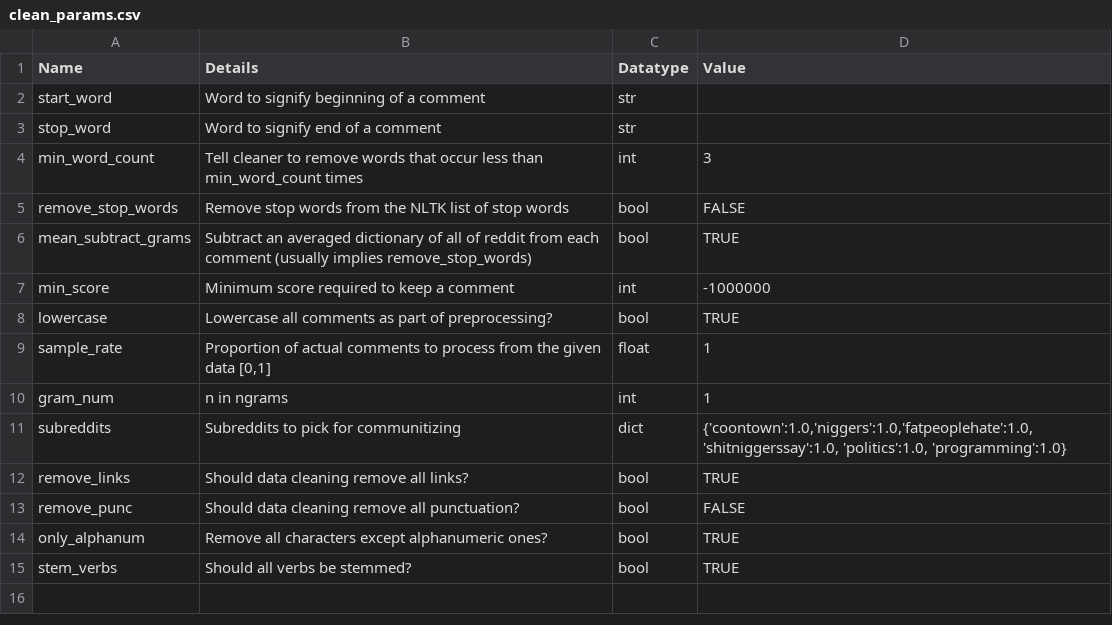
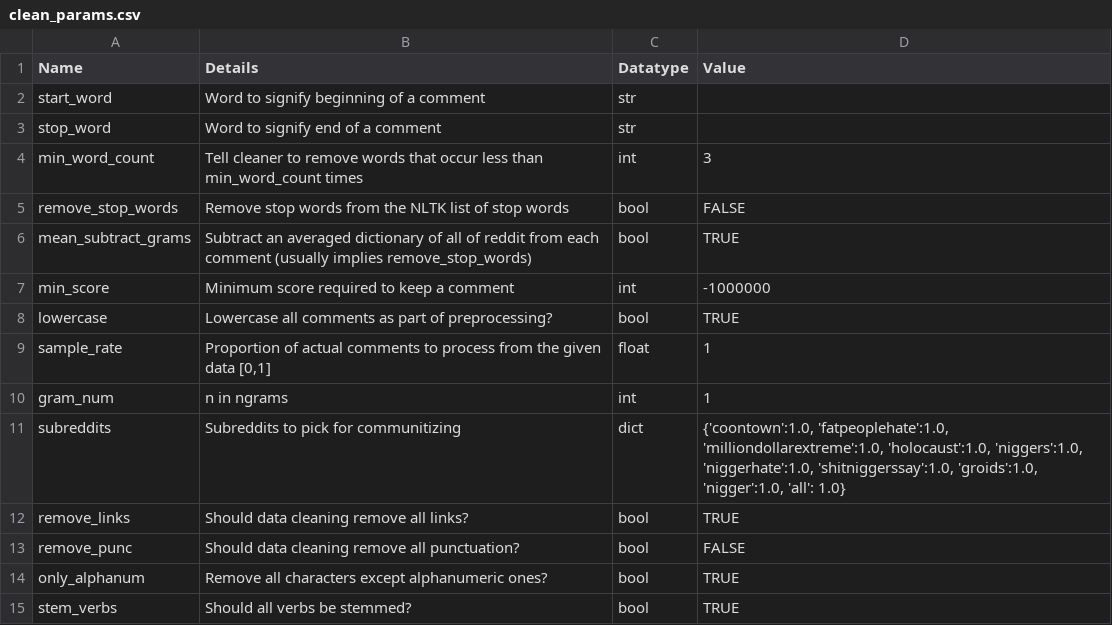
Before and after one commit to JSteilberg/Communitizer, a CSV file: cfg/clean_params/clean_params.csv, drawn as a sheet.

Commit message:
Old Clean params

```diff
--- a/cfg/clean_params/clean_params.csv
+++ b/cfg/clean_params/clean_params.csv
@@ -10,3 +10,3 @@ sample_rate,"Proportion of actual comments to process from the given data [0,1]"
 gram_num,n in ngrams,int,1
-subreddits,Subreddits to pick for communitizing,dict,"{'coontown':1.0,'niggers':1.0,'fatpeoplehate':1.0, 'shitniggerssay':1.0, 'politics':1.0, 'programming':1.0} "
+subreddits,Subreddits to pick for communitizing,dict,"{'coontown':1.0, 'fatpeoplehate':1.0, 'milliondollarextreme':1.0, 'holocaust':1.0, 'niggers':1.0, 'niggerhate':1.0, 'shitniggerssay':1.0, 'groids':1.0, 'nigger':1.0, 'all': 1.0} "
 remove_links,Should data cleaning remove all links?,bool,TRUE
```
